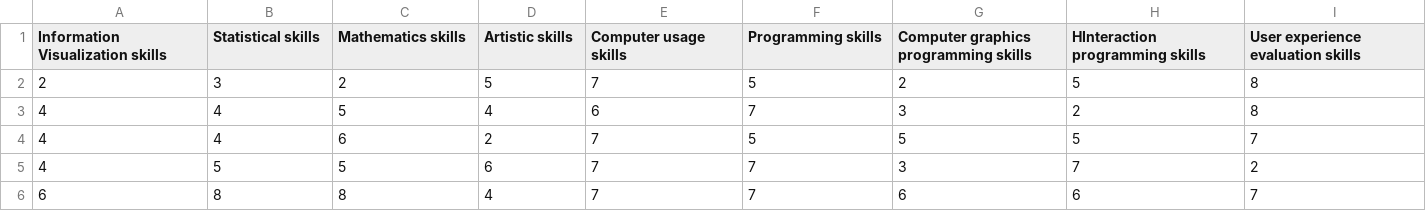
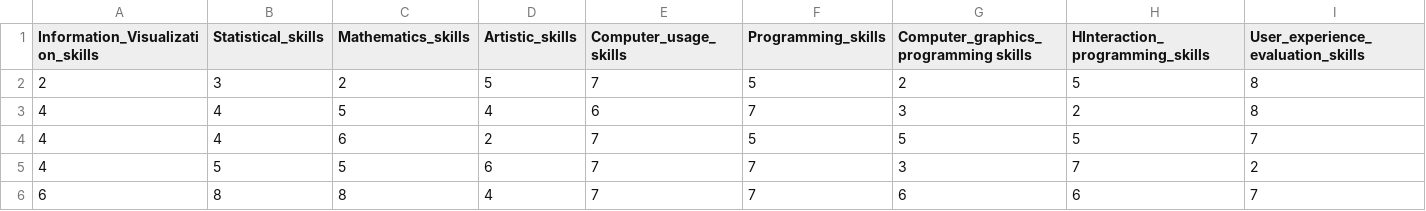
Before and after one commit to actoract/IVIS-Project-1, a CSV file: public/Self-Introduction-to-IVIS22-_Responses_-_2_ (1).csv, drawn as a sheet; only a part is shown; the diff covers the shown part only; the diff names each change by its address in the sheet, - before the commit and + after, or states it on an @@ line.

```diff
--- a/public/Self-Introduction-to-IVIS22-_Responses_-_2_ (1).csv
+++ b/public/Self-Introduction-to-IVIS22-_Responses_-_2_ (1).csv
-A1: Information Visualization skills
+A1: Information_Visualization_skills
-B1: Statistical skills
+B1: Statistical_skills
-C1: Mathematics skills
+C1: Mathematics_skills
-D1: Artistic skills
+D1: Artistic_skills
-E1: Computer usage skills
+E1: Computer_usage_skills
-F1: Programming skills
+F1: Programming_skills
-G1: Computer graphics programming skills
+G1: Computer_graphics_programming skills
-H1: HInteraction programming skills
+H1: HInteraction_programming_skills
-I1: User experience evaluation skills
+I1: User_experience_evaluation_skills
```
Also changed, not shown: 3 edited cells elsewhere in this file, 1 other file.
